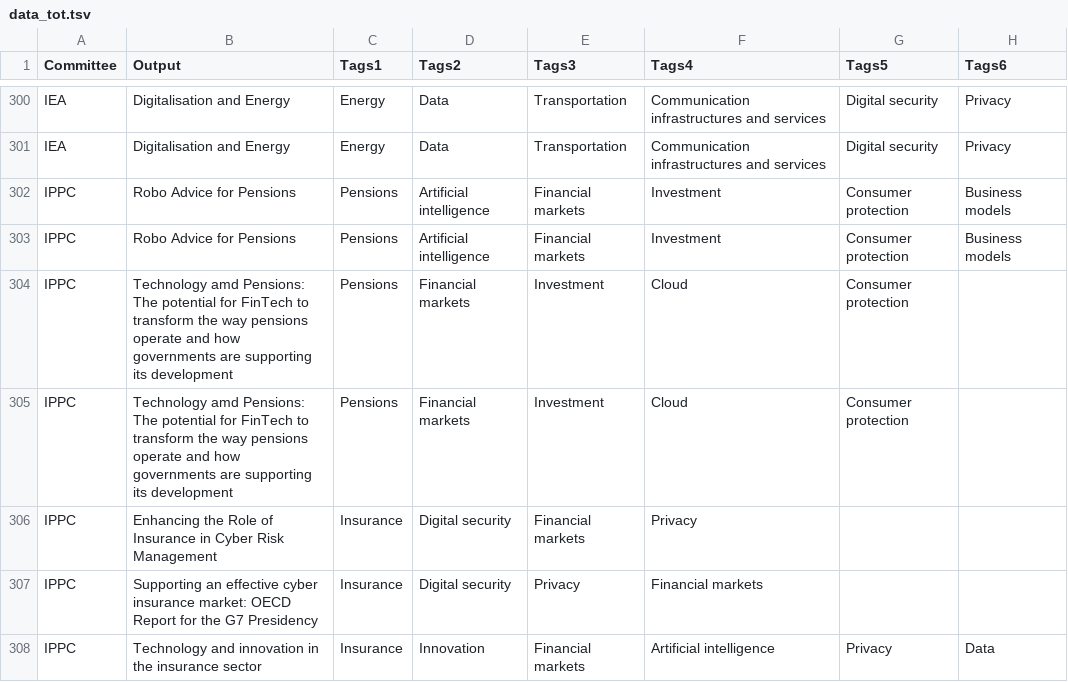
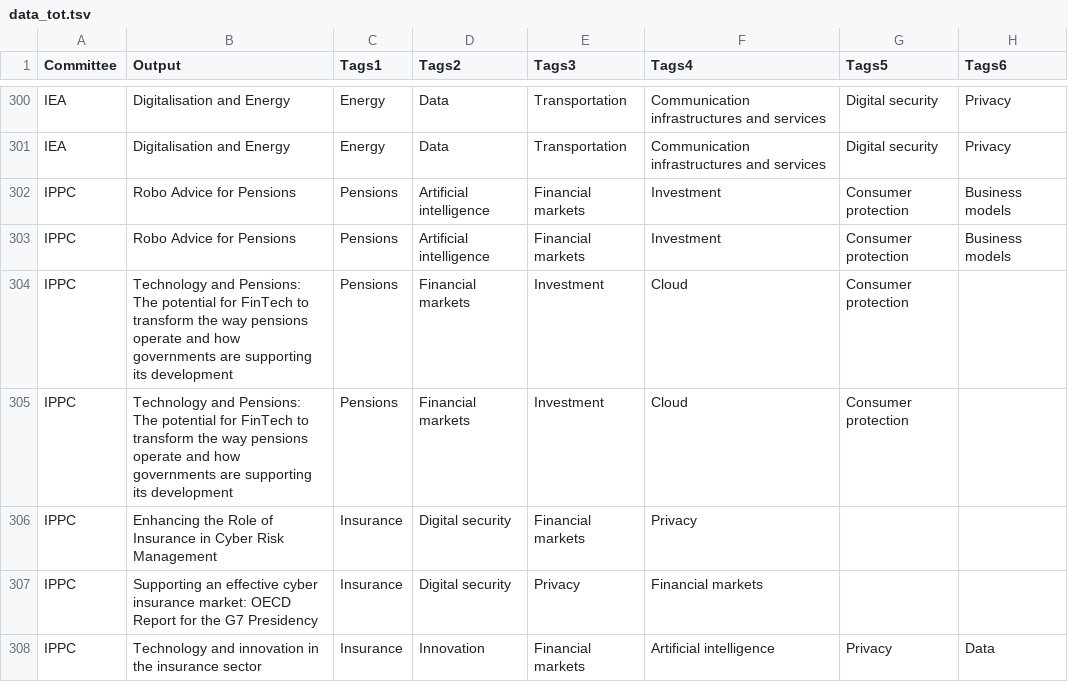
Before and after one commit to gitvfd/digi-network-oecd, a TSV file: data/data_tot.tsv, drawn as a sheet; only a part is shown, gaps mark what is left out; the diff names each change by its address in the sheet, - before the commit and + after, or states it on an @@ line.

Commit message:
change to data

```diff
--- a/data/data_tot.tsv
+++ b/data/data_tot.tsv
-B304:B305 (Output): Technology amd Pensions: The…
+B304:B305 (Output): Technology and Pensions: The…
```
